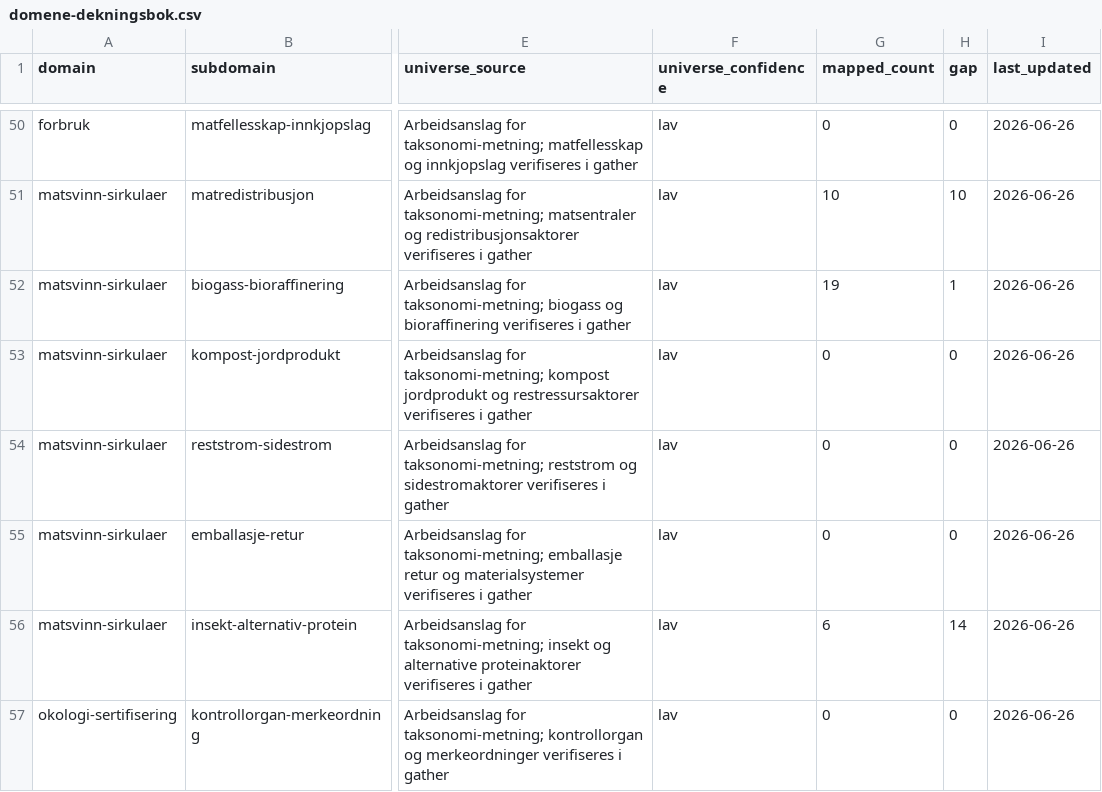
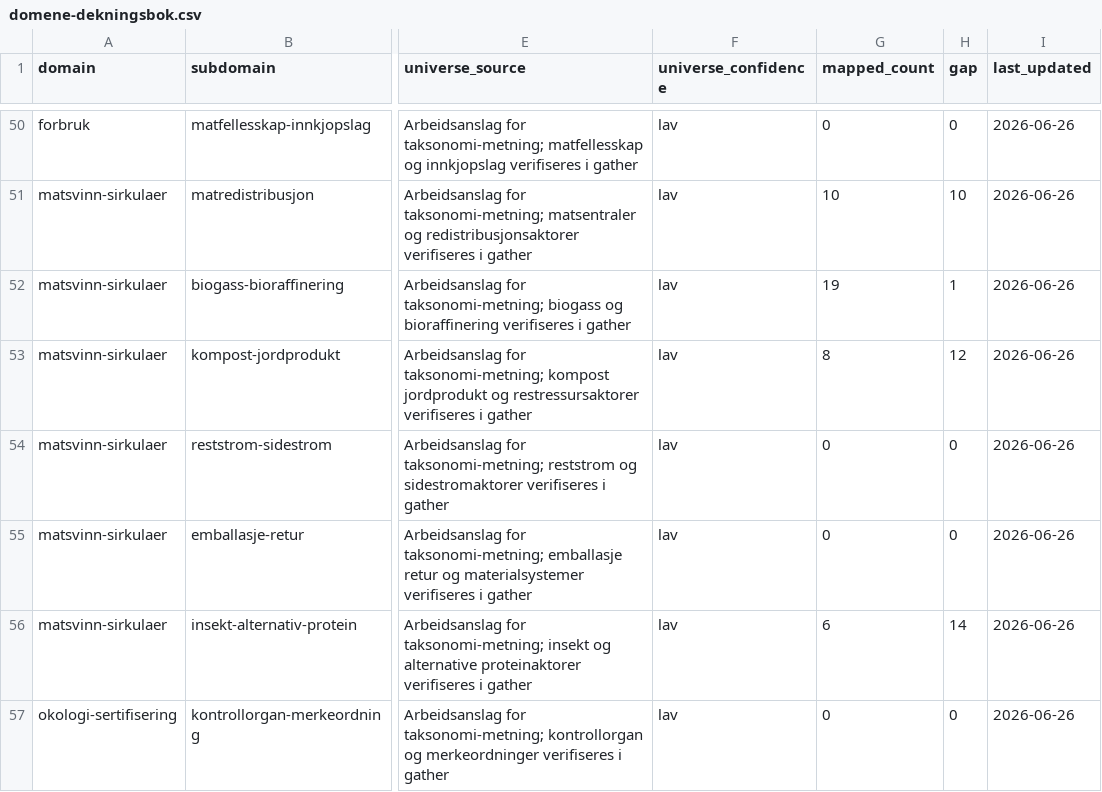
Before and after one commit to justaride/food-systems-2026, a CSV file: research/_status/domene-dekningsbok.csv, drawn as a sheet; only a part is shown, gaps mark what is left out; the diff names each change by its address in the sheet, - before the commit and + after, or states it on an @@ line.

```diff
--- a/research/_status/domene-dekningsbok.csv
+++ b/research/_status/domene-dekningsbok.csv
-G53 (mapped_count): 0
+G53 (mapped_count): 8
-H53 (gap): 0
+H53 (gap): 12
```
Also changed, not shown: research/_status/mvk-review-koe-2026-06-26.csv, 8 other files.
